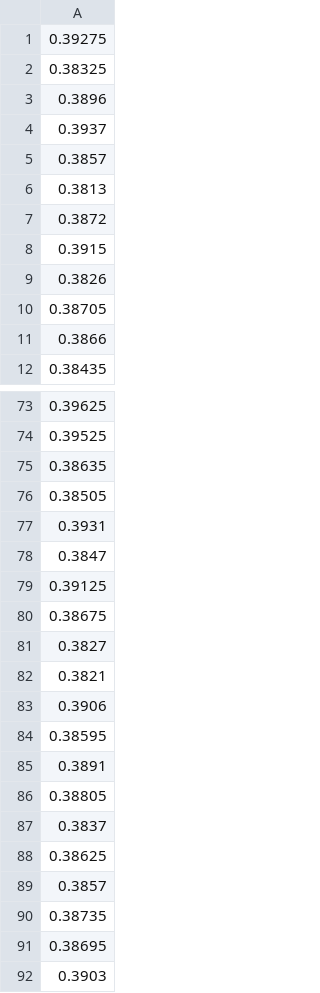
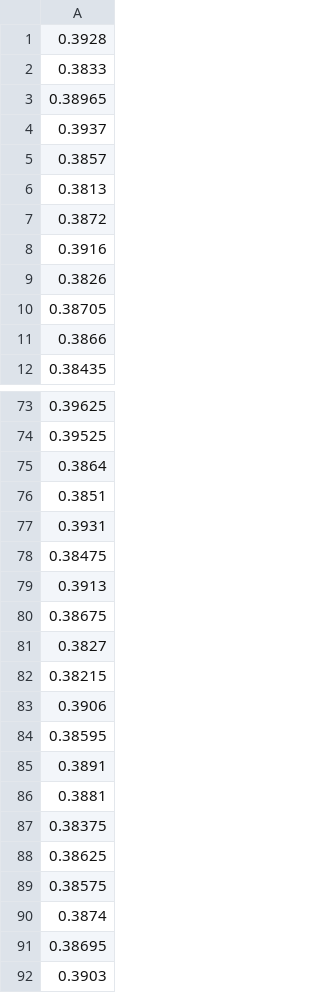
Before and after one commit to AAbuzaid/Simulation-Framework-For-CRNs, a CSV file: Simulation Framework For CRNs/THROUGHPUT_VS_BAND_FOR_ALLSUs_Coop_PPU(.0).csv, drawn as a sheet; only a part is shown, gaps mark what is left out; the diff covers the shown part only.

```diff
--- a/Simulation Framework For CRNs/THROUGHPUT_VS_BAND_FOR_ALLSUs_Coop_PPU(.0).csv
+++ b/Simulation Framework For CRNs/THROUGHPUT_VS_BAND_FOR_ALLSUs_Coop_PPU(.0).csv
@@ -1,4 +1,4 @@
-0.39275
-0.38325
-0.3896
+0.3928
+0.3833
+0.38965
 0.3937
@@ -7,3 +7,3 @@
 0.3872
-0.3915
+0.3916
 0.3826
@@ -74,10 +74,10 @@
 0.39525
-0.38635
-0.38505
+0.3864
+0.3851
 0.3931
-0.3847
-0.39125
+0.38475
+0.3913
 0.38675
 0.3827
-0.3821
+0.38215
 0.3906
@@ -85,7 +85,7 @@
 0.3891
-0.38805
-0.3837
+0.3881
+0.38375
 0.38625
-0.3857
-0.38735
+0.38575
+0.3874
 0.38695
```
Also changed, not shown: 2 added rows, 2 removed rows and 11 edited cells elsewhere in this file, Simulation Framework For CRNs/PU_Interference_ratio_Coop_PPU(.15).csv, Simulation Framework For CRNs/PU_Interference_ratio_Coop_PPU(.25).csv, 22 other files.
